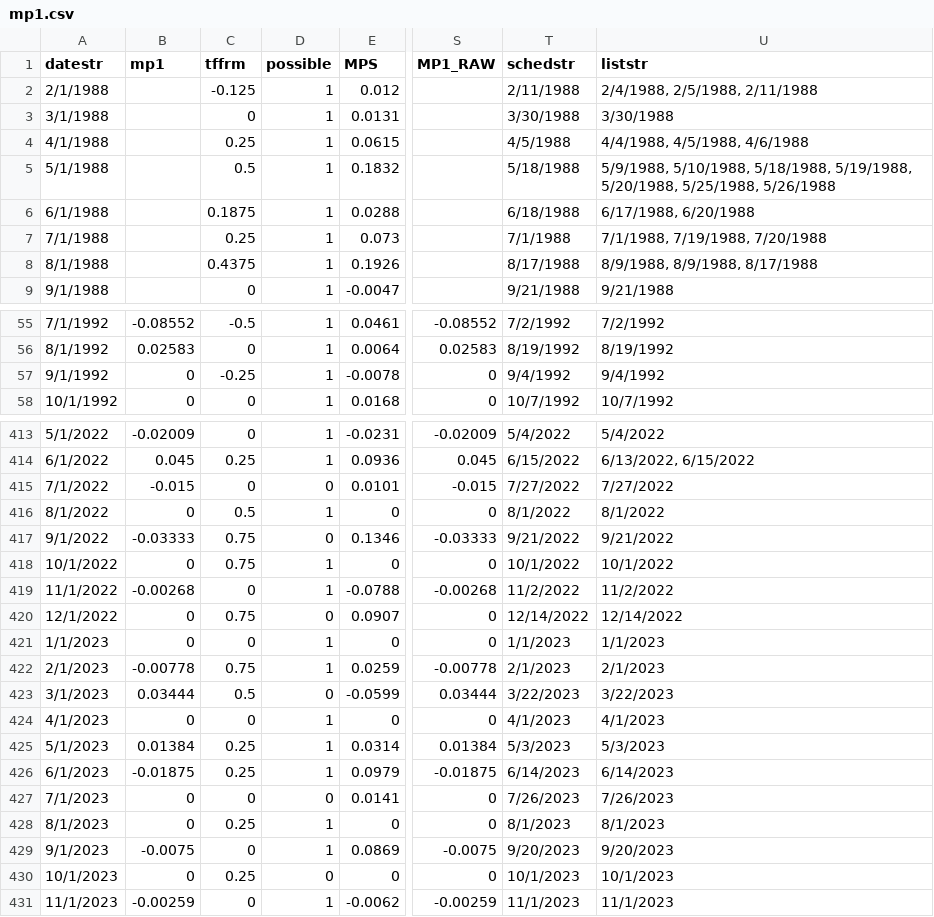
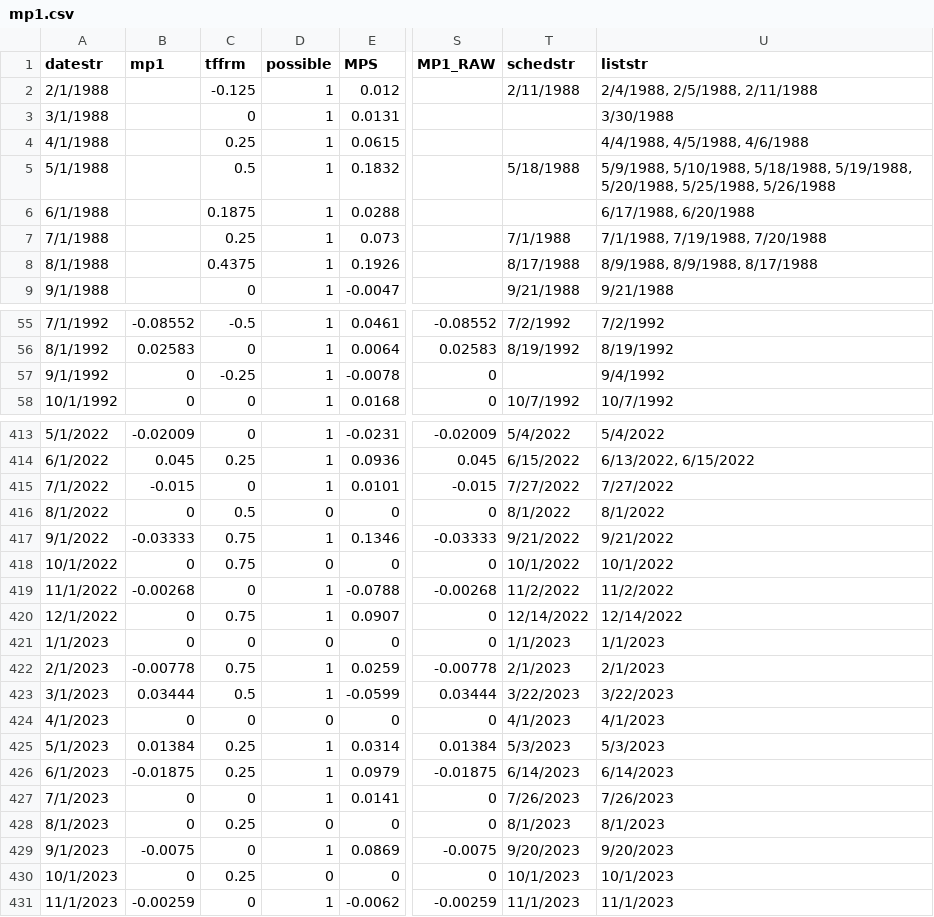
Before and after one commit to paulbousquet/data, a CSV file: mpsur/mp1.csv, drawn as a sheet; only a part is shown, gaps mark what is left out; the diff covers the shown part only; the diff names each change by its address in the sheet, - before the commit and + after, or states it on an @@ line.

```diff
--- a/mpsur/mp1.csv
+++ b/mpsur/mp1.csv
-T3 (schedstr): 3/30/1988
+T3 (schedstr): (empty)
-T4 (schedstr): 4/5/1988
+T4 (schedstr): (empty)
-T6 (schedstr): 6/18/1988
+T6 (schedstr): (empty)
-T57 (schedstr): 9/4/1992
+T57 (schedstr): (empty)
-D415 (possible): 0
+D415 (possible): 1
-D416 (possible): 1
+D416 (possible): 0
-D417 (possible): 0
+D417 (possible): 1
-D418 (possible): 1
+D418 (possible): 0
-D420 (possible): 0
+D420 (possible): 1
-D421 (possible): 1
+D421 (possible): 0
-D423 (possible): 0
+D423 (possible): 1
-D424 (possible): 1
+D424 (possible): 0
-D427 (possible): 0
+D427 (possible): 1
-D428 (possible): 1
+D428 (possible): 0
```
Also changed, not shown: 26 edited cells elsewhere in this file.
